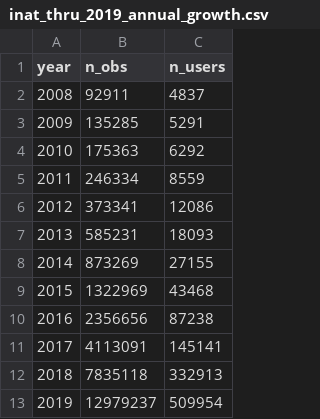
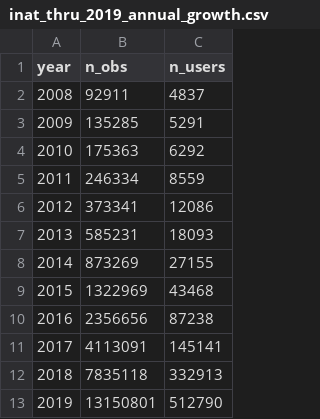
Before and after one commit to hurlbertlab/caterpillars-analysis-public, a CSV file: data/inat_thru_2019_annual_growth.csv, drawn as a sheet.

Commit message:
Add new 2019 data, store all iNat MS scripts in folder

```diff
--- a/data/inat_thru_2019_annual_growth.csv
+++ b/data/inat_thru_2019_annual_growth.csv
@@ -12,2 +12,2 @@
 "2018",7835118,332913
-"2019",12979237,509954
+"2019",13150801,512790
```
Also changed, not shown: 13 other files.
